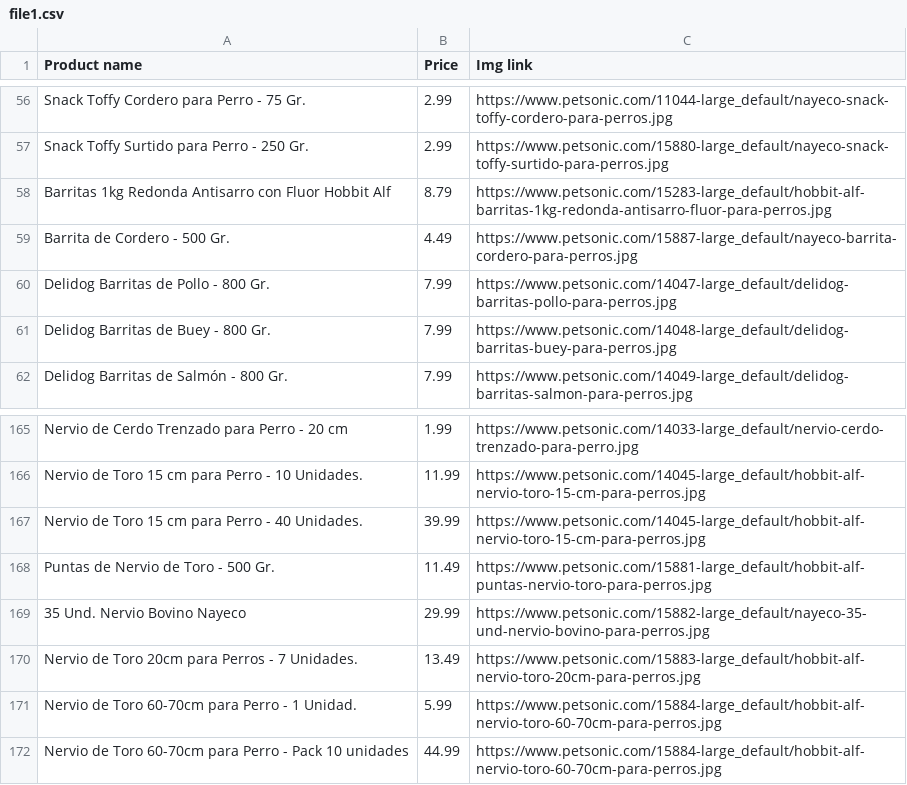
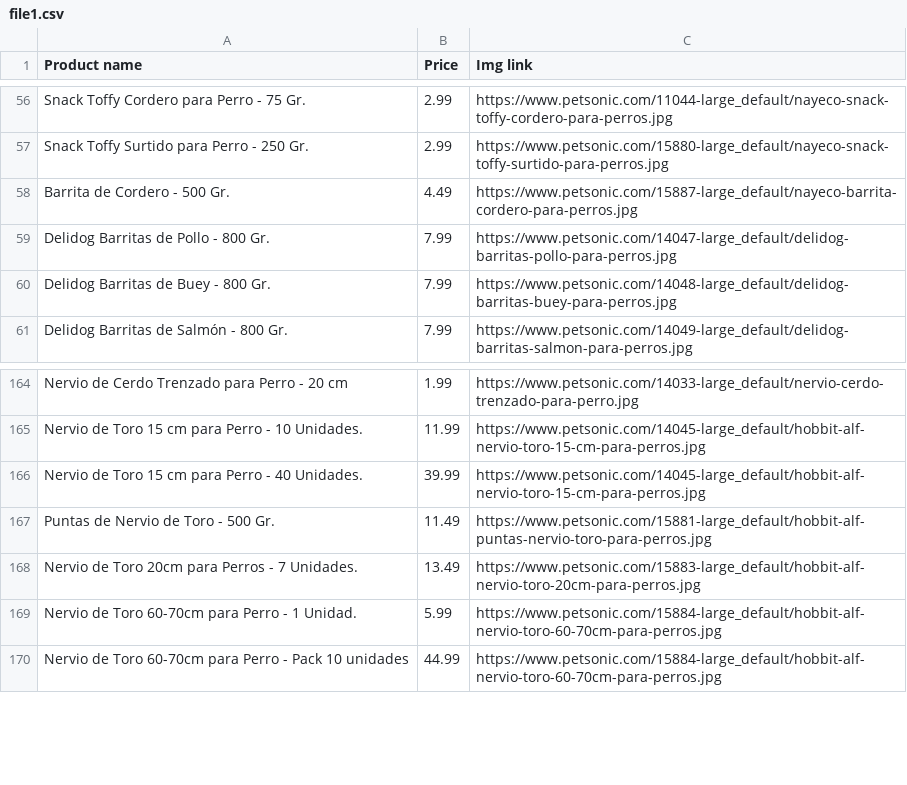
Before and after one commit to alokiu/WebScraping, a CSV file: file1.csv, drawn as a sheet; only a part is shown, gaps mark what is left out; the diff names each change by its address in the sheet, - before the commit and + after, or states it on an @@ line.

```diff
--- a/file1.csv
+++ b/file1.csv
-row 58: Barritas 1kg Redonda Antisarro con Fluor Hobbit Alf | 8.79 | https://www.petsonic.com/15283-large_default/hobbit-alf-barritas-1kg-redonda-antisarro-fluor-para-perros.jpg
-row 169: 35 Und. Nervio Bovino Nayeco | 29.99 | https://www.petsonic.com/15882-large_default/nayeco-35-und-nervio-bovino-para-perros.jpg
```
Also changed, not shown: 7 other files.
